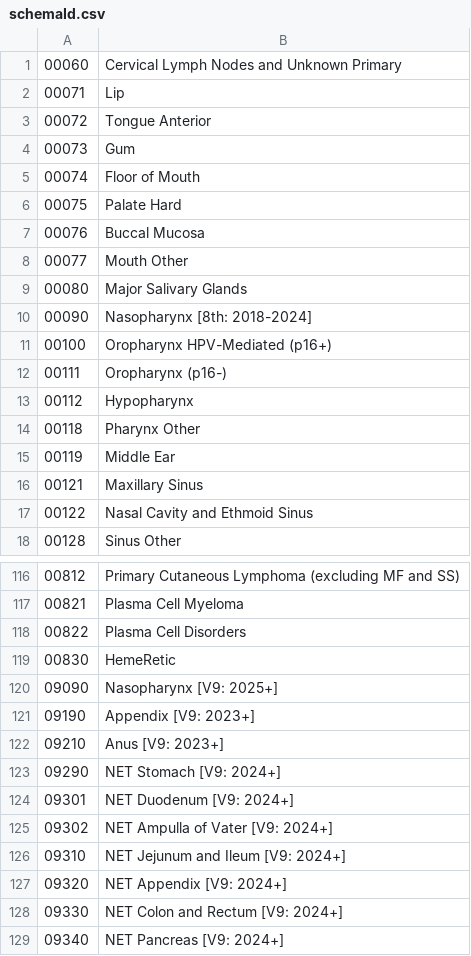
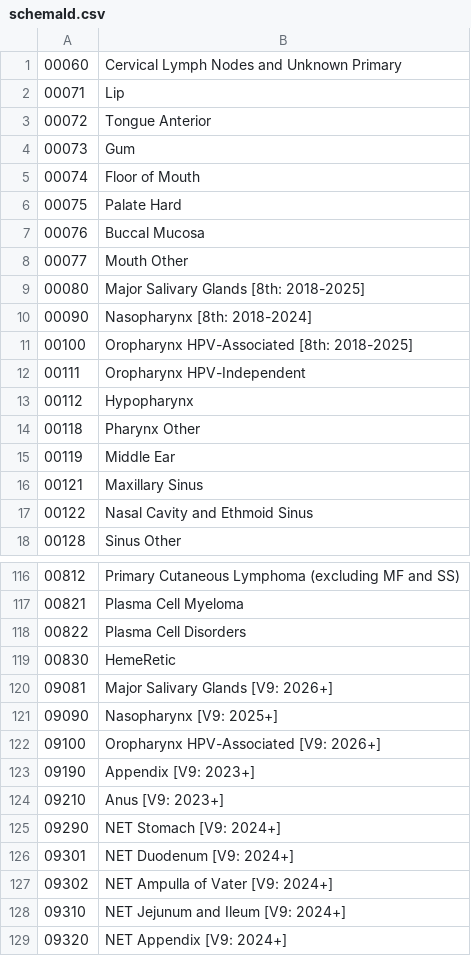
Before and after one commit to imsweb/layout, a CSV file: docs/naaccr-lookups/lookups/schemaId.csv, drawn as a sheet; only a part is shown, gaps mark what is left out; the shorter side is filled out with more unchanged rows.

```diff
--- a/docs/naaccr-lookups/lookups/schemaId.csv
+++ b/docs/naaccr-lookups/lookups/schemaId.csv
@@ -8,6 +8,6 @@
 00077,Mouth Other
-00080,Major Salivary Glands
+00080,Major Salivary Glands [8th: 2018-2025]
 00090,Nasopharynx [8th: 2018-2024]
-00100,Oropharynx HPV-Mediated (p16+)
-00111,Oropharynx (p16-)
+00100,Oropharynx HPV-Associated [8th: 2018-2025]
+00111,Oropharynx HPV-Independent
 00112,Hypopharynx
@@ -119,3 +119,5 @@
 00830,HemeRetic
+09081,Major Salivary Glands [V9: 2026+]
 09090,Nasopharynx [V9: 2025+]
+09100,Oropharynx HPV-Associated [V9: 2026+]
 09190,Appendix [V9: 2023+]
```
Also changed, not shown: docs/naaccr-lookups/lookups/ajccId.csv, docs/naaccr-lookups/lookups/histologicTypeIcdO3_allTerms.csv, 16 other files.
